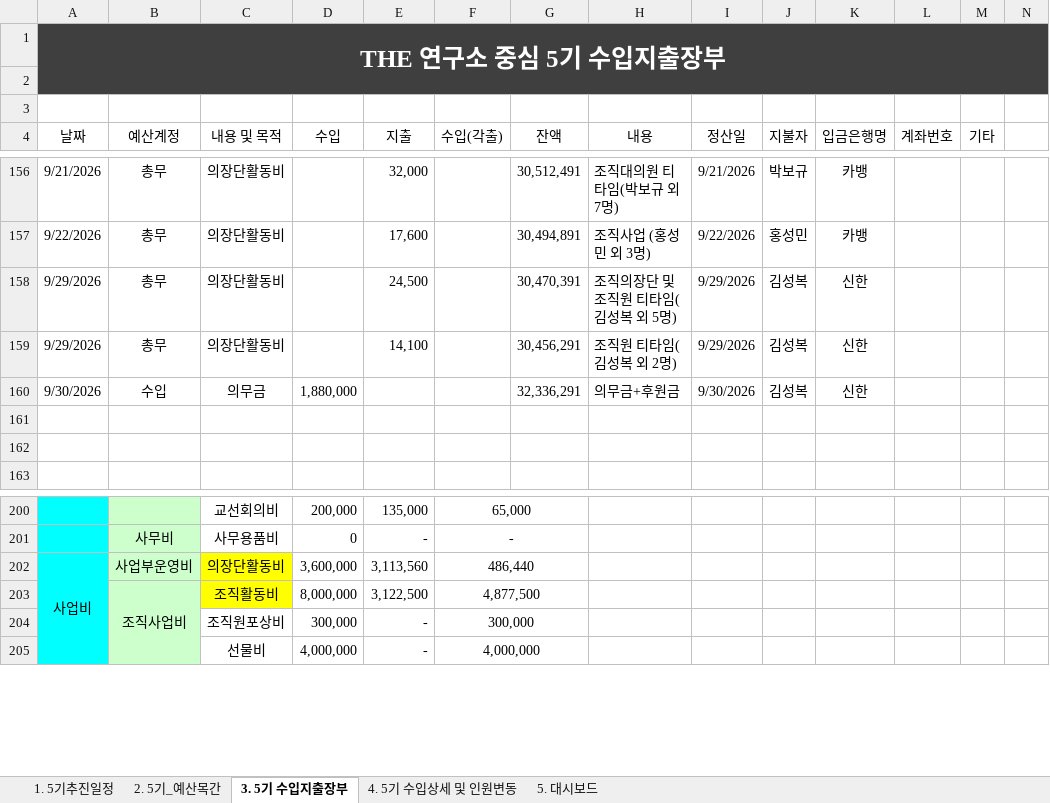
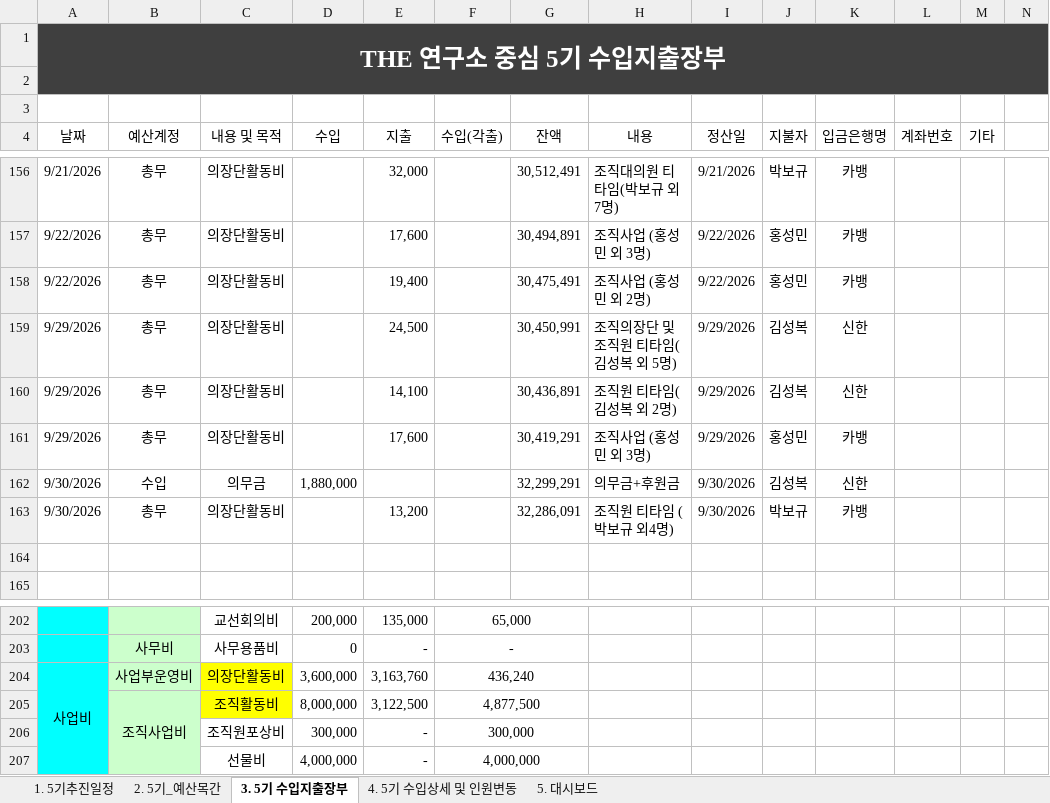
Before and after one commit to 5418018/the-lab-budget, an Excel workbook: 20260918_회계장부_실시간예산현황.xlsx, sheet 3. 5기 수입지출장부, drawn as a sheet; only a part is shown, gaps mark what is left out; values as stored, in another font and other column widths than the file's, no borders; table styles not drawn; addresses are those after the commit; rows hold the shown columns only; the diff names each change by its address in the sheet, - before the commit and + after, or states it on an @@ line.

Commit message:
Add files via upload

```diff
--- a/20260918_회계장부_실시간예산현황.xlsx (sheet 3. 5기 수입지출장부)
+++ b/20260918_회계장부_실시간예산현황.xlsx (sheet 3. 5기 수입지출장부)
+row 158: 9/22/2026 | 총무 | 의장단활동비 |  | 19,400 |  | 30,475,491 | 조직사업 (홍성민 외 2명) | 9/22/2026 | 홍성민 | 카뱅
-G159 (잔액): 30,470,391
+G159 (잔액): 30,450,991
-G160 (잔액): 30,456,291
+G160 (잔액): 30,436,891
+row 161: 9/29/2026 | 총무 | 의장단활동비 |  | 17,600 |  | 30,419,291 | 조직사업 (홍성민 외 3명) | 9/29/2026 | 홍성민 | 카뱅
-G162 (잔액): 32,336,291
+G162 (잔액): 32,299,291
-row 163: (empty)
+row 163: 9/30/2026 | 총무 | 의장단활동비 |  | 13,200 |  | 32,286,091 | 조직원 티타임 (박보규 외4명) | 9/30/2026 | 박보규 | 카뱅
-E204 (지출): 3,113,560
+E204 (지출): 3,163,760
-F204 (수입(각출)): 486,440
+F204 (수입(각출)): 436,240
```
Also changed, not shown: sheet 5. 대시보드, sheet 1. 5기추진일정, formulas that keep their value.
